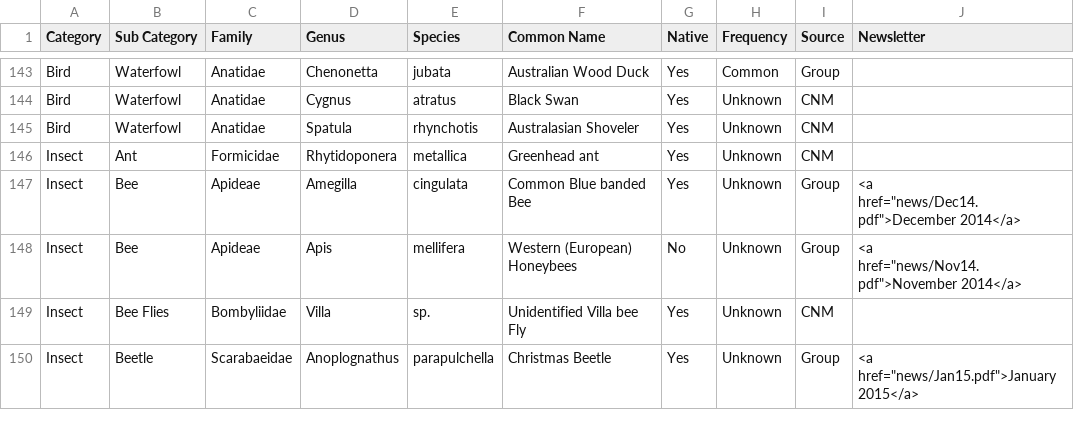
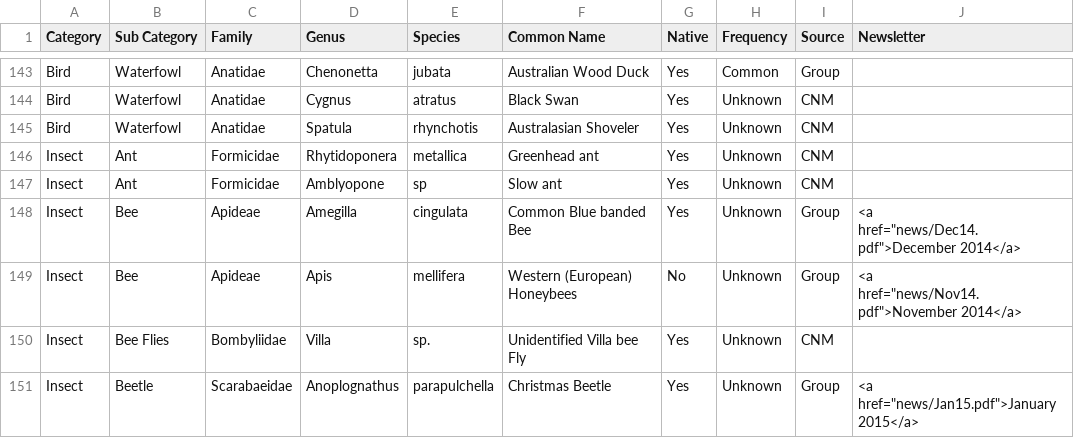
Before and after one commit to bogan/Cooleman, a CSV file: data/animals.csv, drawn as a sheet; only a part is shown, gaps mark what is left out.

Commit message:
Added new species

```diff
--- a/data/animals.csv
+++ b/data/animals.csv
@@ -146,2 +146,3 @@ Bird,Waterfowl,Anatidae,Spatula,rhynchotis,Australasian Shoveler ,Yes,Unknown,CN
 Insect,Ant,Formicidae,Rhytidoponera,metallica,Greenhead ant,Yes,Unknown,CNM,
+Insect,Ant,Formicidae,Amblyopone,sp,Slow ant,Yes,Unknown,CNM,
 Insect,Bee,Apideae,Amegilla,cingulata,Common Blue banded Bee,Yes,Unknown,Group,"<a href=""news/Dec14.pdf"">December 2014</a>"
```
